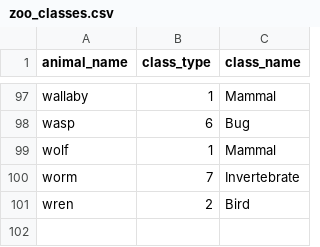
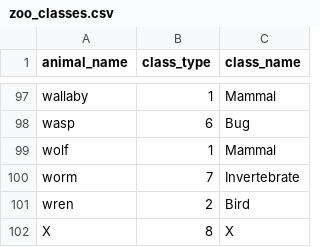
Before and after one commit to IS-UMK/wdm_24_lab_08, a CSV file: dane/zoo_classes.csv, drawn as a sheet; only a part is shown, gaps mark what is left out.

```diff
--- a/dane/zoo_classes.csv
+++ b/dane/zoo_classes.csv
@@ -101 +101,2 @@ worm,7,Invertebrate
 wren,2,Bird
+X,8,X
```
Also changed, not shown: dane/zoo_nc.csv, 2 other files.
